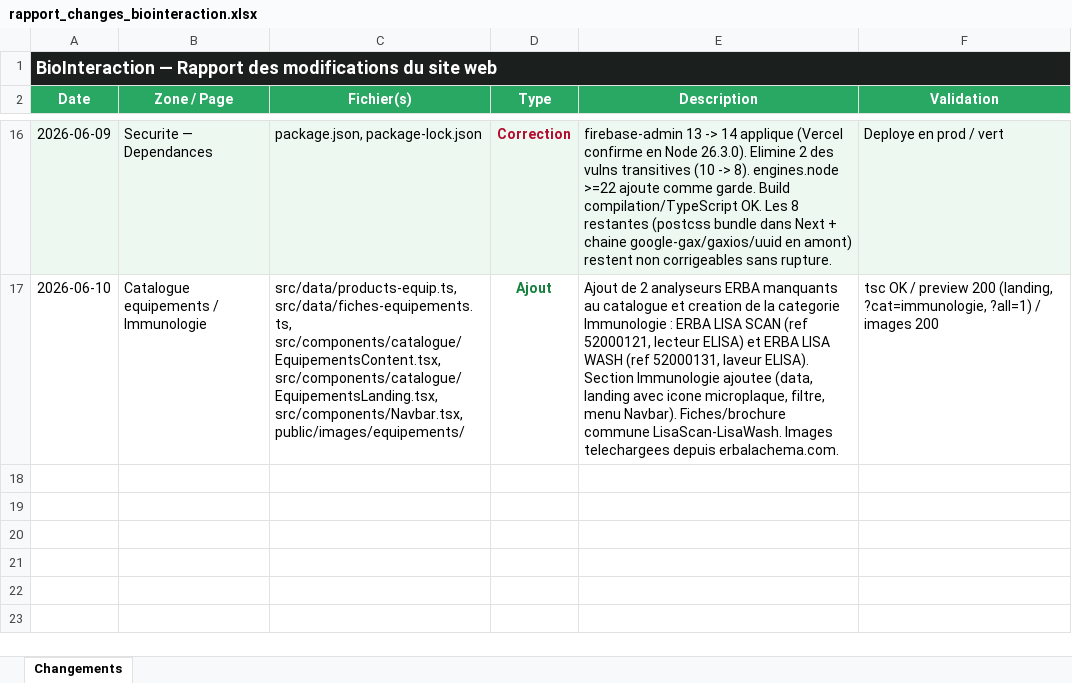
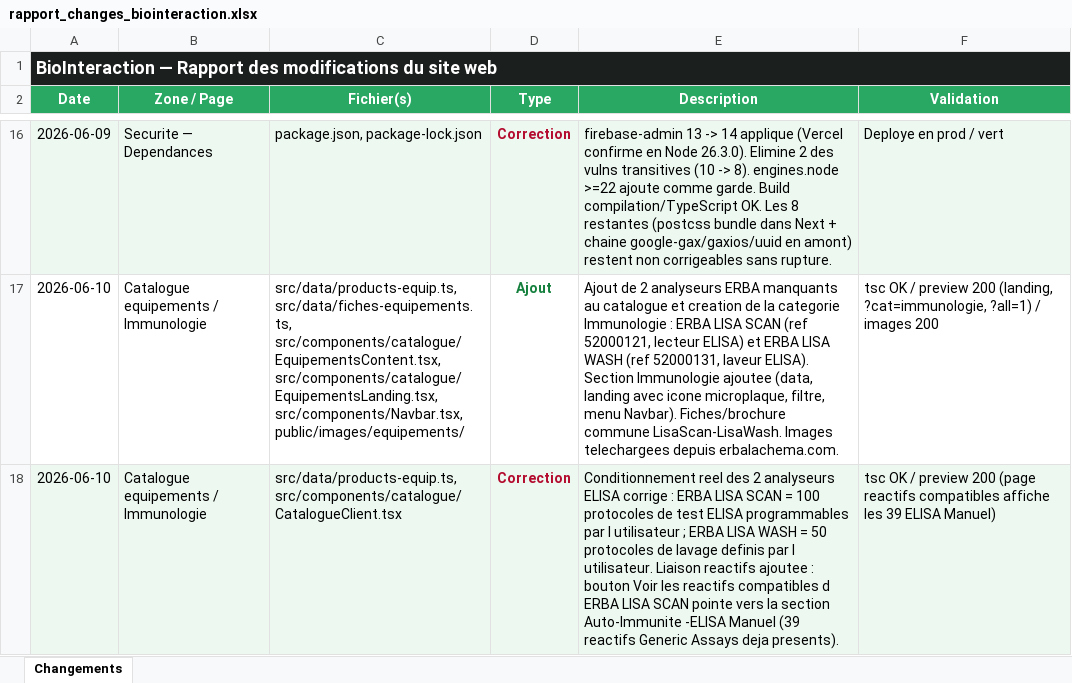
Before and after one commit to Mehdi-afk/Bio-Interaction-DZ, an Excel workbook: rapport_changes_biointeraction.xlsx, sheet Changements, drawn as a sheet; only a part is shown, gaps mark what is left out; values as stored, in another font and other column widths than the file's, no borders; the diff names each change by its address in the sheet, - before the commit and + after, or states it on an @@ line.

```diff
--- a/rapport_changes_biointeraction.xlsx (sheet Changements)
+++ b/rapport_changes_biointeraction.xlsx (sheet Changements)
+row 18: 2026-06-10 | Catalogue equipements / Immunologie | src/data/products-equip.ts, src/components/catalogue/CatalogueClient.tsx | Correction | Conditionnement reel des 2 analyseurs ELISA corrige : ERBA LISA SCAN = 100 protocoles de test ELISA programmables par l utilisateur ; ERBA LISA WASH = 50 protocoles de lavage definis par l utilisateur. Liaison reactifs ajoutee : bouton Voir les reactifs compatibles d ERBA LISA SCAN pointe vers la section Auto-Immunite -ELISA Manuel (39 reactifs Generic Assays deja presents). | tsc OK / preview 200 (page reactifs compatibles affiche les 39 ELISA Manuel)
```
Also changed, not shown: 2 other files.
